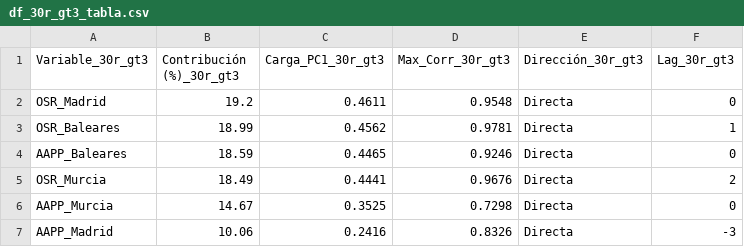
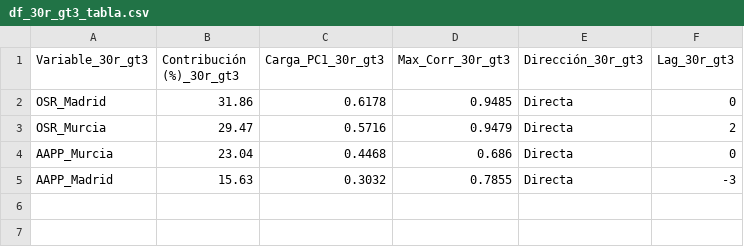
Before and after one commit to LuisaOGH/TFM_archivos, a CSV file: df_30r_gt3_tabla.csv, drawn as a sheet.

Commit message:
Actualizando df_30r_gt3_tabla.csv desde Colab

```diff
--- a/df_30r_gt3_tabla.csv
+++ b/df_30r_gt3_tabla.csv
@@ -1,7 +1,5 @@
 Variable_30r_gt3,Contribución (%)_30r_gt3,Carga_PC1_30r_gt3,Max_Corr_30r_gt3,Dirección_30r_gt3,Lag_30r_gt3
-OSR_Madrid,19.2,0.4611,0.9548,Directa,0
-OSR_Baleares,18.99,0.4562,0.9781,Directa,1
-AAPP_Baleares,18.59,0.4465,0.9246,Directa,0
-OSR_Murcia,18.49,0.4441,0.9676,Directa,2
-AAPP_Murcia,14.67,0.3525,0.7298,Directa,0
-AAPP_Madrid,10.06,0.2416,0.8326,Directa,-3
+OSR_Madrid,31.86,0.6178,0.9485,Directa,0
+OSR_Murcia,29.47,0.5716,0.9479,Directa,2
+AAPP_Murcia,23.04,0.4468,0.686,Directa,0
+AAPP_Madrid,15.63,0.3032,0.7855,Directa,-3
```
